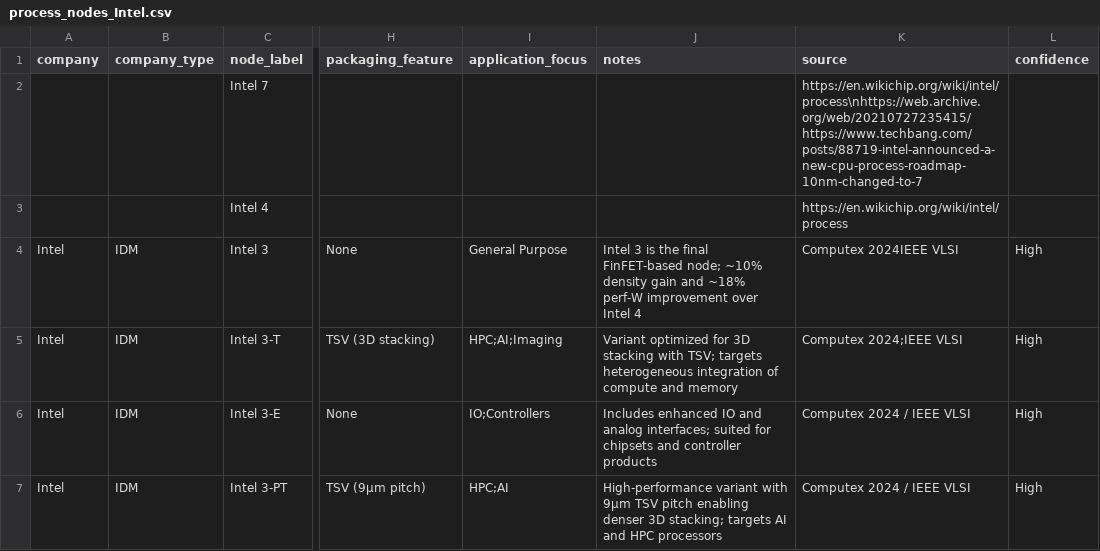
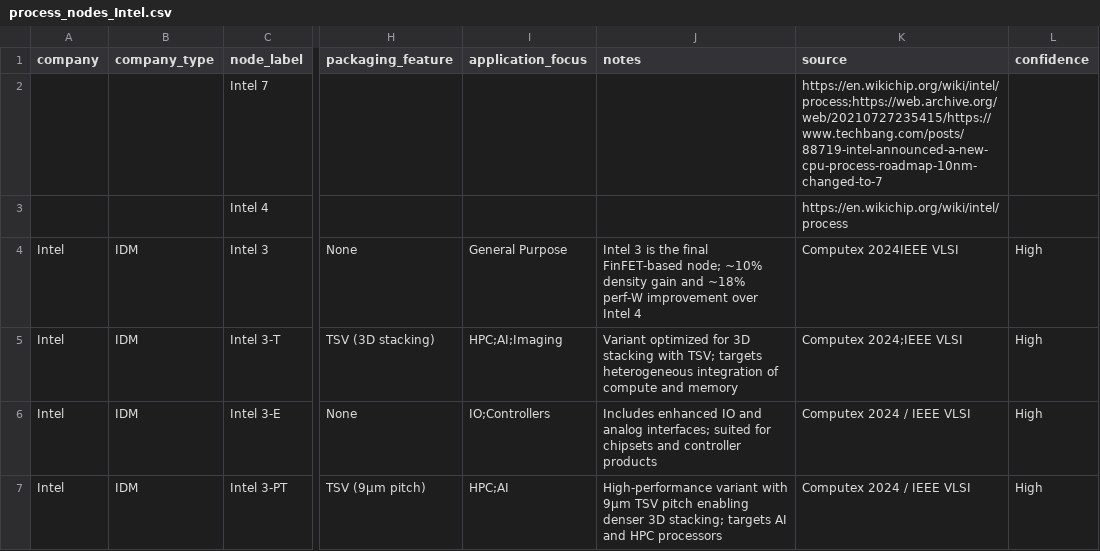
Before and after one commit to rojay0910-boop/foundry-process-inflection, a CSV file: data/process_nodes_Intel.csv, drawn as a sheet; only a part is shown, gaps mark what is left out; the diff names each change by its address in the sheet, - before the commit and + after, or states it on an @@ line.

```diff
--- a/data/process_nodes_Intel.csv
+++ b/data/process_nodes_Intel.csv
-K2 (source): https://en.wikichip.org/wiki/intel/process\nhttps://web.archive.org/web/20210727235415/https://www.techbang.com/posts/88719-intel-announced-a-new-cpu-process-roadmap-10nm-changed-to-7
+K2 (source): https://en.wikichip.org/wiki/intel/process;https://web.archive.org/web/20210727235415/https://www.techbang.com/posts/88719-intel-announced-a-new-cpu-process-roadmap-10nm-changed-to-7
```
Also changed, not shown: data/process_nodes_Samsung.csv.
